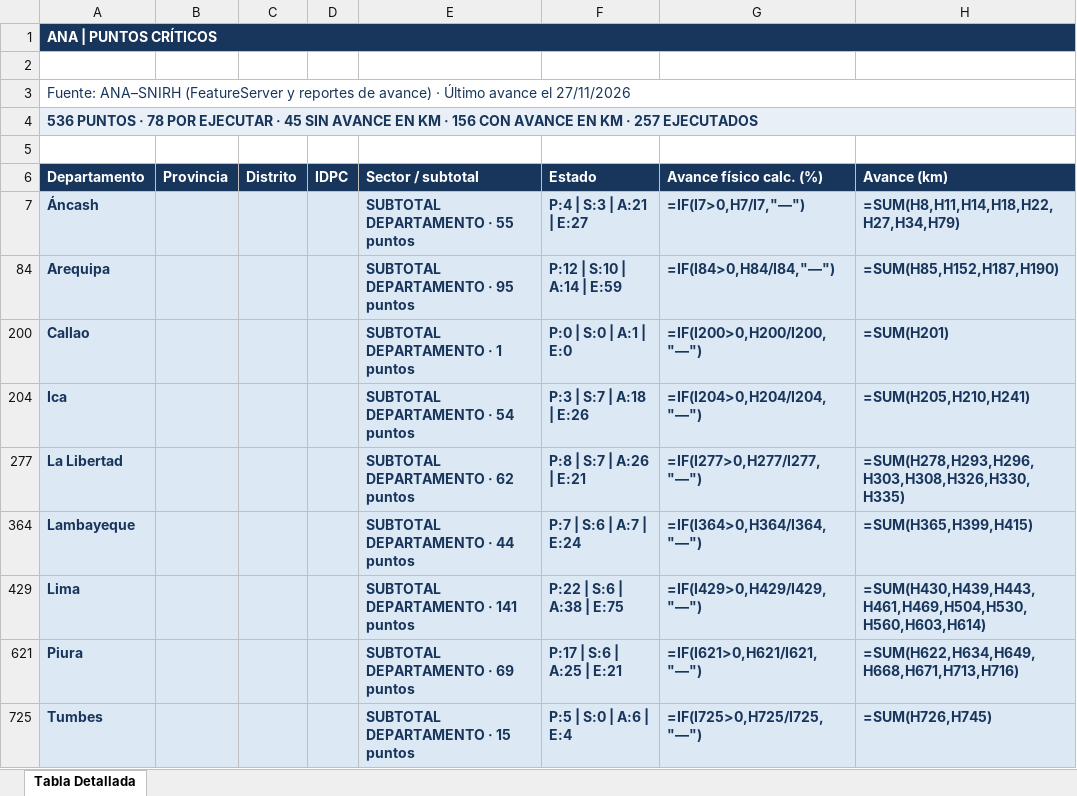
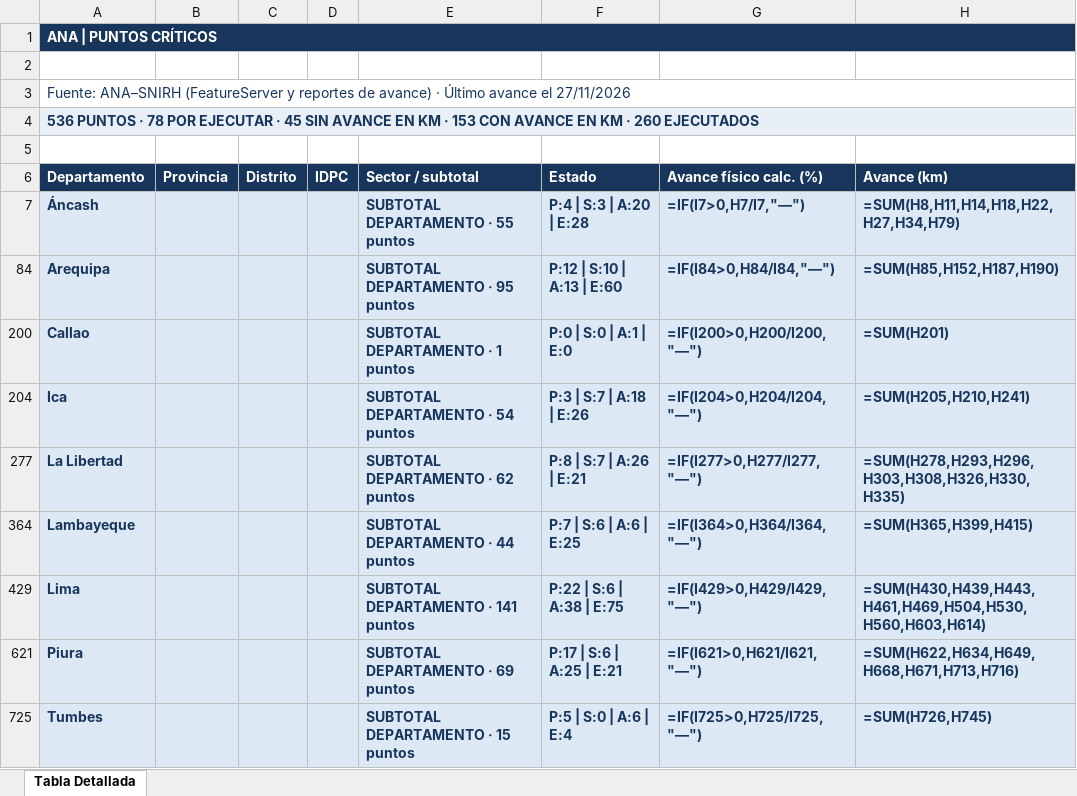
Before and after one commit to quiash/monitoreo-fen, an Excel workbook: data/ana-export/ANA_Puntos_criticos_detalle.xlsx, sheet Tabla Detallada, drawn as a sheet; only a part is shown; values as stored, in another font and other column widths than the file's, no borders; formulas without a stored value are shown as written; the diff names each change by its address in the sheet, - before the commit and + after, or states it on an @@ line.

```diff
--- a/data/ana-export/ANA_Puntos_criticos_detalle.xlsx (sheet Tabla Detallada)
+++ b/data/ana-export/ANA_Puntos_criticos_detalle.xlsx (sheet Tabla Detallada)
-A4 (Departamento): …KM · 156 CON AVANCE EN KM · 257 EJECUTADOS
+A4 (Departamento): …KM · 153 CON AVANCE EN KM · 260 EJECUTADOS
-F7 (Estado): P:4 | S:3 | A:21 | E:27
+F7 (Estado): P:4 | S:3 | A:20 | E:28
-F84 (Estado): P:12 | S:10 | A:14 | E:59
+F84 (Estado): P:12 | S:10 | A:13 | E:60
-F364 (Estado): P:7 | S:6 | A:7 | E:24
+F364 (Estado): P:7 | S:6 | A:6 | E:25
```
Also changed, not shown: hidden cells, data/ana-export/ANA_Puntos_criticos_por_departamento.xlsx, 6 other files.
